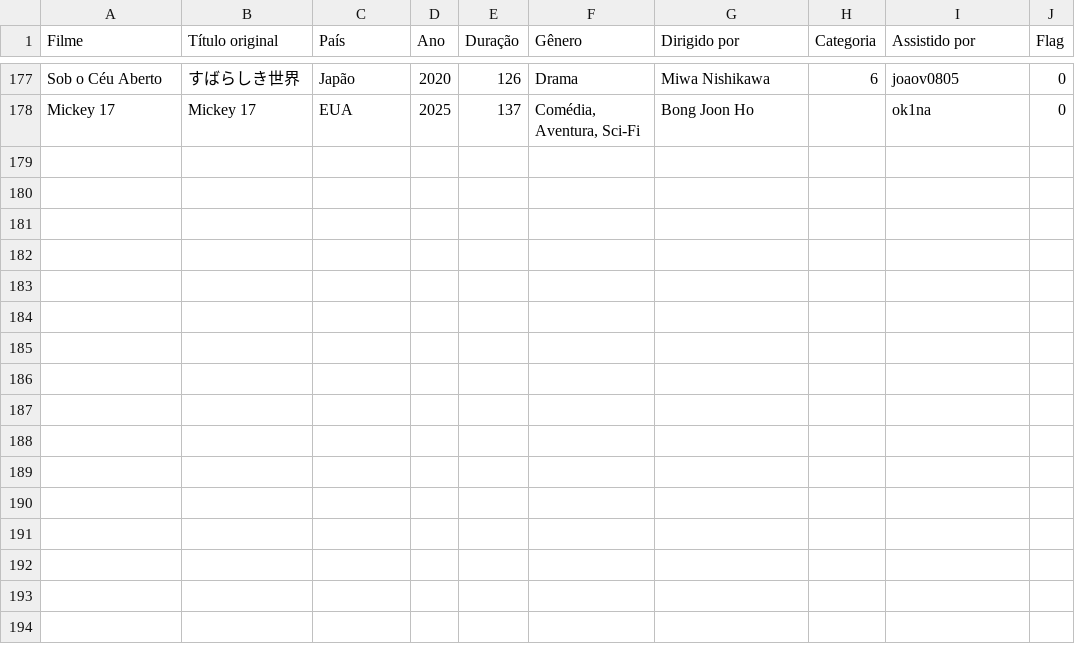
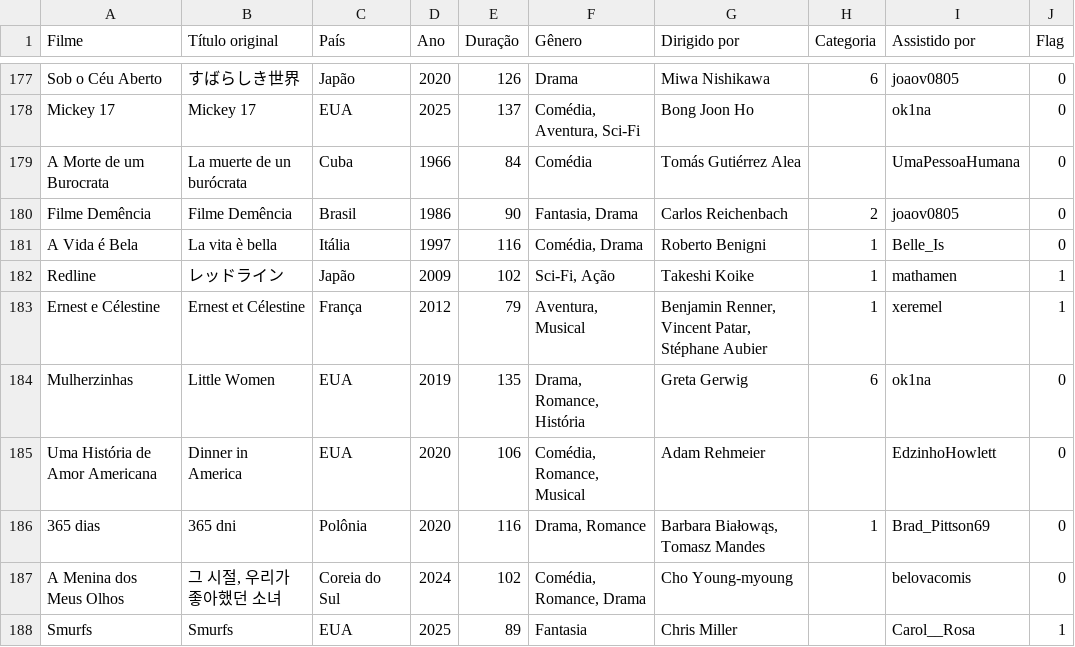
Before and after one commit to Gallicchio-Tavares/Analise-estatistica-participantes, a CSV file: 2025/stats.csv, drawn as a sheet; only a part is shown, gaps mark what is left out; the diff names each change by its address in the sheet, - before the commit and + after, or states it on an @@ line.

```diff
--- a/2025/stats.csv
+++ b/2025/stats.csv
+row 179: A Morte de um Burocrata | La muerte de un burócrata | Cuba | 1966 | 84 | Comédia | Tomás Gutiérrez Alea |  | UmaPessoaHumana | 0
+row 180: Filme Demência | Filme Demência | Brasil | 1986 | 90 | Fantasia, Drama | Carlos Reichenbach | 2 | joaov0805 | 0
+row 181: A Vida é Bela | La vita è bella | Itália | 1997 | 116 | Comédia, Drama | Roberto Benigni | 1 | Belle_Is | 0
+row 182: Redline | レッドライン | Japão | 2009 | 102 | Sci-Fi, Ação | Takeshi Koike | 1 | mathamen | 1
+row 183: Ernest e Célestine | Ernest et Célestine | França | 2012 | 79 | Aventura, Musical | Benjamin Renner, Vincent Patar, Stéphane Aubier | 1 | xeremel | 1
+row 184: Mulherzinhas | Little Women | EUA | 2019 | 135 | Drama, Romance, História | Greta Gerwig | 6 | ok1na | 0
+row 185: Uma História de Amor Americana | Dinner in America | EUA | 2020 | 106 | Comédia, Romance, Musical | Adam Rehmeier |  | EdzinhoHowlett | 0
+row 186: 365 dias | 365 dni | Polônia | 2020 | 116 | Drama, Romance | Barbara Białowąs, Tomasz Mandes | 1 | Brad_Pittson69 | 0
+row 187: A Menina dos Meus Olhos | 그 시절, 우리가 좋아했던 소녀 | Coreia do Sul | 2024 | 102 | Comédia, Romance, Drama | Cho Young-myoung |  | belovacomis | 0
+row 188: Smurfs | Smurfs | EUA | 2025 | 89 | Fantasia | Chris Miller |  | Carol__Rosa | 1
```
Also changed, not shown: 2 other files.
